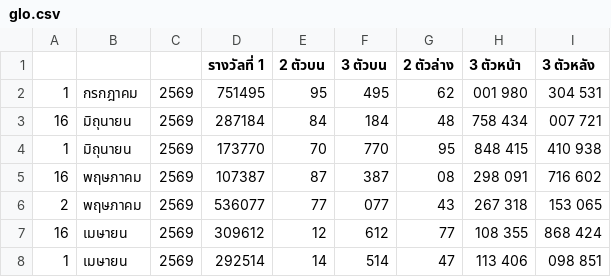
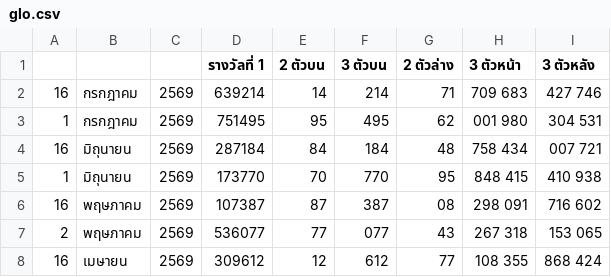
Before and after one commit to peerapach/Trust-Me-Bro-Thai-Lotto, a CSV file: glo.csv, drawn as a sheet; only a part is shown; the shorter side is filled out with more unchanged rows.

```diff
--- a/glo.csv
+++ b/glo.csv
@@ -1,2 +1,3 @@
 |||รางวัลที่ 1|2 ตัวบน|3 ตัวบน|2 ตัวล่าง|3 ตัวหน้า|3 ตัวหลัง
+16|กรกฎาคม|2569|639214|14|214|71|709 683|427 746
 1|กรกฎาคม|2569|751495|95|495|62|001 980|304 531
```
